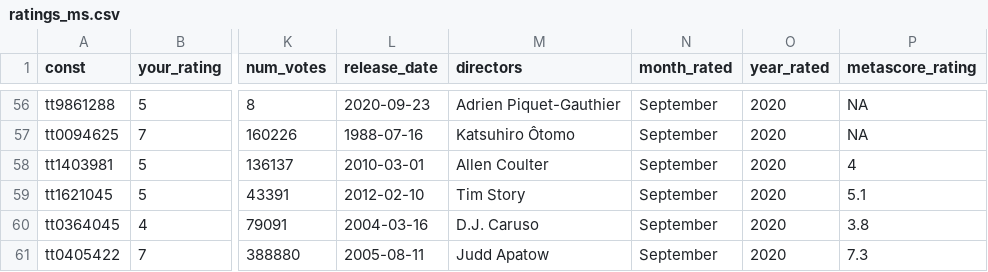
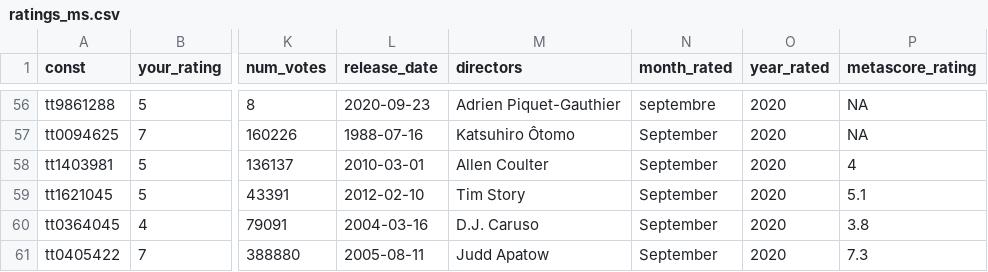
Before and after one commit to mcanouil/imdb_ratings, a CSV file: data/ratings_ms.csv, drawn as a sheet; only a part is shown, gaps mark what is left out; the diff covers the shown part only; the diff names each change by its address in the sheet, - before the commit and + after, or states it on an @@ line.

```diff
--- a/data/ratings_ms.csv
+++ b/data/ratings_ms.csv
-N56 (month_rated): September
+N56 (month_rated): septembre
```
Also changed, not shown: 54 edited cells elsewhere in this file, 20 other files.
